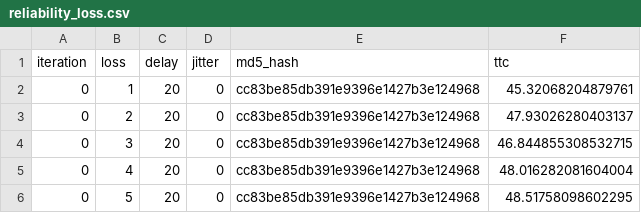
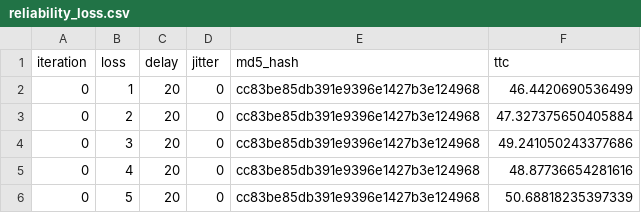
Before and after one commit to apoorvsamota/Networks, a CSV file: Assignment_4/part_1/reliability_loss.csv, drawn as a sheet.

```diff
--- a/Assignment_4/part_1/reliability_loss.csv
+++ b/Assignment_4/part_1/reliability_loss.csv
@@ -1,6 +1,6 @@
 iteration,loss,delay,jitter,md5_hash,ttc
-0,1,20,0,cc83be85db391e9396e1427b3e124968,45.32068204879761
-0,2,20,0,cc83be85db391e9396e1427b3e124968,47.93026280403137
-0,3,20,0,cc83be85db391e9396e1427b3e124968,46.844855308532715
-0,4,20,0,cc83be85db391e9396e1427b3e124968,48.016282081604004
-0,5,20,0,cc83be85db391e9396e1427b3e124968,48.51758098602295
+0,1,20,0,cc83be85db391e9396e1427b3e124968,46.4420690536499
+0,2,20,0,cc83be85db391e9396e1427b3e124968,47.327375650405884
+0,3,20,0,cc83be85db391e9396e1427b3e124968,49.241050243377686
+0,4,20,0,cc83be85db391e9396e1427b3e124968,48.87736654281616
+0,5,20,0,cc83be85db391e9396e1427b3e124968,50.68818235397339
```
Also changed, not shown: Assignment_4/part_1/reliability_jitter.csv, 2 other files.
